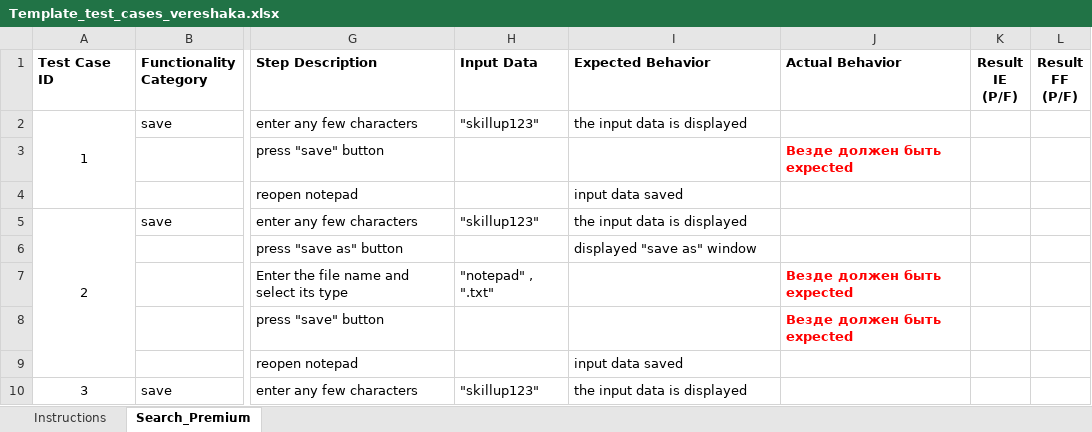
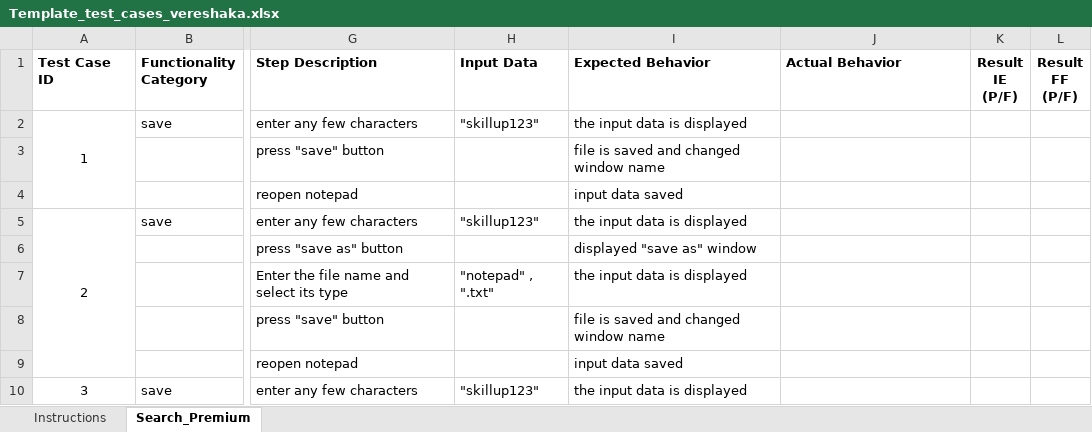
Before and after one commit to androsha/skillup1, an Excel workbook: Template_test_cases_vereshaka.xlsx, sheet Search_Premium, drawn as a sheet; only a part is shown, gaps mark what is left out; values as stored, in another font and other column widths than the file's, no borders; conditional formats not drawn; the diff covers the shown part only; the diff names each change by its address in the sheet, - before the commit and + after, or states it on an @@ line.

```diff
--- a/Template_test_cases_vereshaka.xlsx (sheet Search_Premium)
+++ b/Template_test_cases_vereshaka.xlsx (sheet Search_Premium)
-I3 (Expected Behavior): (empty)
+I3 (Expected Behavior): file is saved and changed window name
-J3 (Actual Behavior): Везде должен быть expected
+J3 (Actual Behavior): (empty)
-I7 (Expected Behavior): (empty)
+I7 (Expected Behavior): the input data is displayed
-J7:J8 (Actual Behavior): Везде должен быть expected
+J7:J8 (Actual Behavior): (empty)
-I8 (Expected Behavior): (empty)
+I8 (Expected Behavior): file is saved and changed window name
```
Also changed, not shown: 4 added rows, 11 removed rows and 2 edited cells elsewhere in this sheet.
